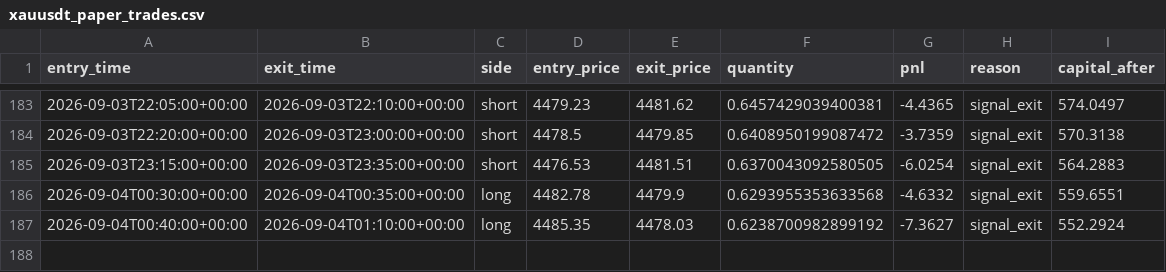
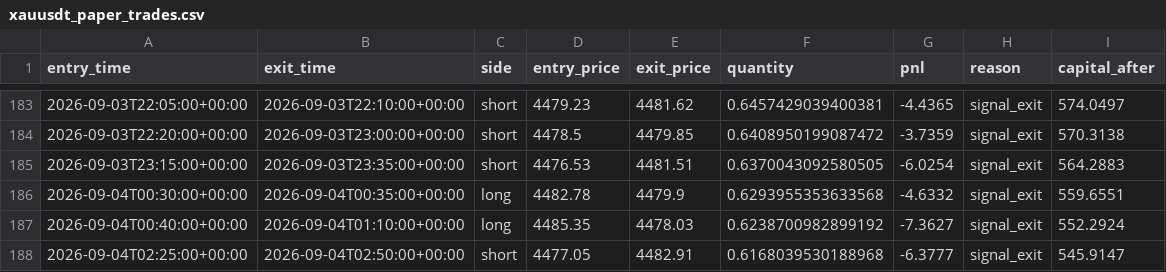
Before and after one commit to laluyadavreturn-dotcom/XAUUSDT-paper-bot, a CSV file: xauusdt_paper_trades.csv, drawn as a sheet; only a part is shown, gaps mark what is left out.

```diff
--- a/xauusdt_paper_trades.csv
+++ b/xauusdt_paper_trades.csv
@@ -187 +187,2 @@ entry_time,exit_time,side,entry_price,exit_price,quantity,pnl,reason,capital_aft
 2026-09-04T00:40:00+00:00,2026-09-04T01:10:00+00:00,long,4485.35,4478.03,0.6238700982899192,-7.3627,signal_exit,552.2924
+2026-09-04T02:25:00+00:00,2026-09-04T02:50:00+00:00,short,4477.05,4482.91,0.6168039530188968,-6.3777,signal_exit,545.9147
```
Also changed, not shown: 1 other file.
